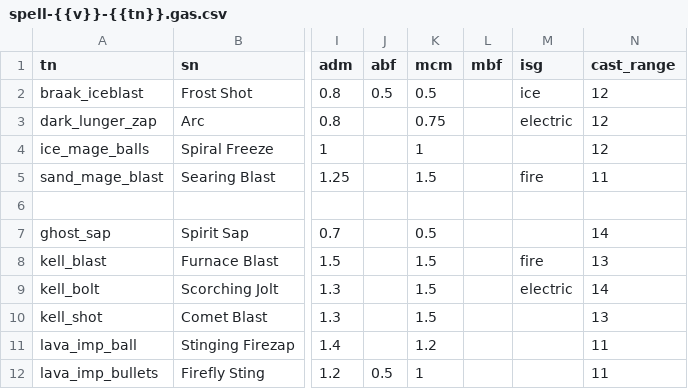
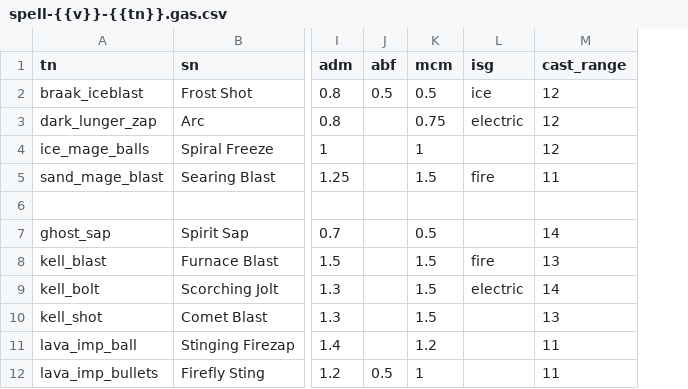
Before and after one commit to foerstj/enemy-spells, a CSV file: gaspy/jinja/enemy-spells/spell-{{v}}-{{tn}}.gas.csv, drawn as a sheet; only a part is shown, gaps mark what is left out; the diff names each change by its address in the sheet, - before the commit and + after, or states it on an @@ line.

```diff
--- a/gaspy/jinja/enemy-spells/spell-{{v}}-{{tn}}.gas.csv
+++ b/gaspy/jinja/enemy-spells/spell-{{v}}-{{tn}}.gas.csv
-column L (mbf), empty
```
Also changed, not shown: 1 other file.
